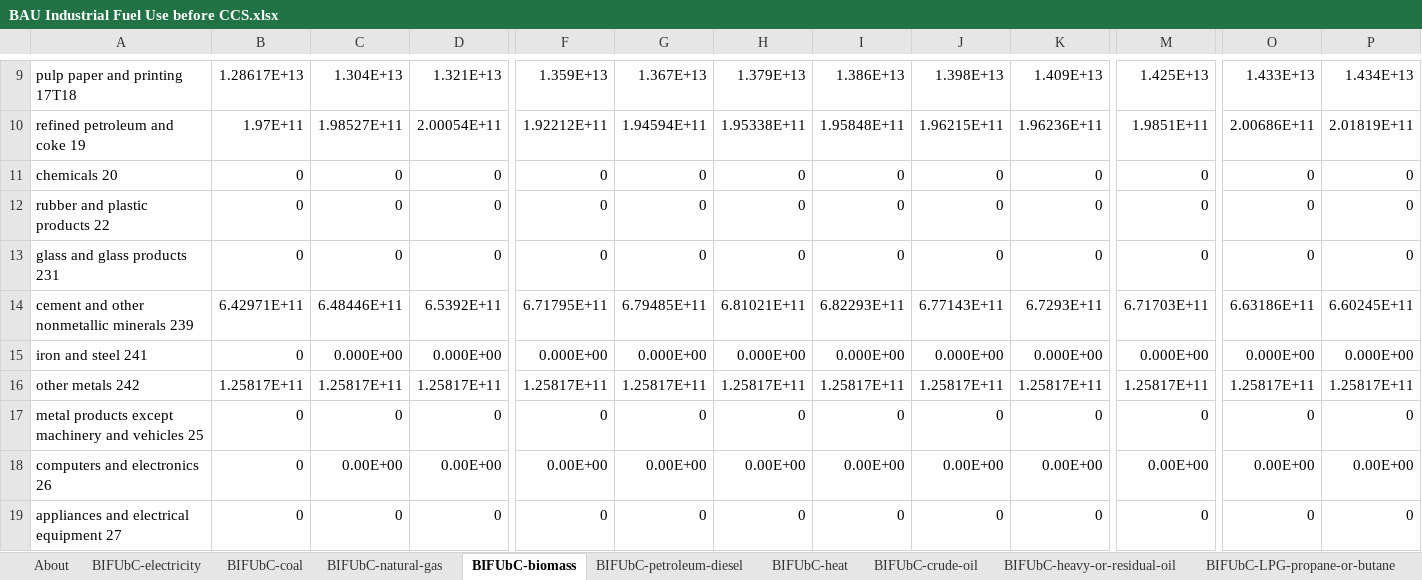
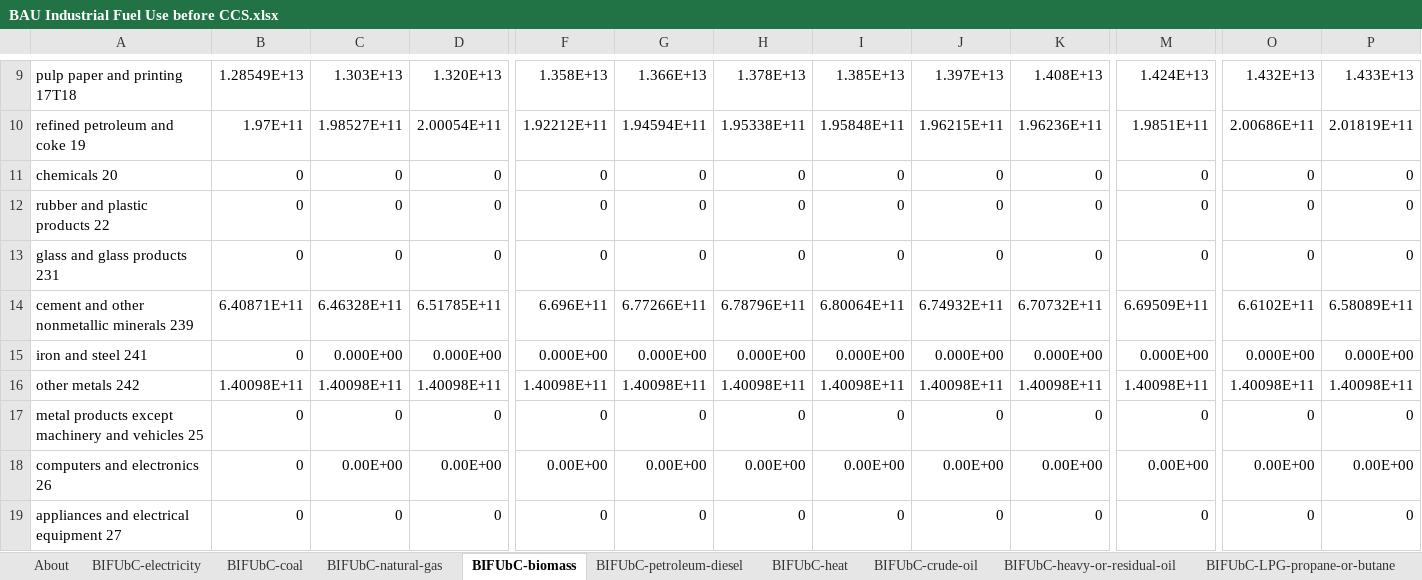
Before and after one commit to EnergyInnovation/eps-kentucky, an Excel workbook: InputData/indst/BIFUbC/BAU Industrial Fuel Use before CCS.xlsx, sheet BIFUbC-biomass, drawn as a sheet; only a part is shown, gaps mark what is left out; values as stored, in another font and other column widths than the file's, no borders; removed rows and columns are numbered as before the commit, all else as after; rows hold the shown columns only; the diff covers the shown part only; the diff names each change by its address in the sheet, - before the commit and + after, or states it on an @@ line.

```diff
--- a/InputData/indst/BIFUbC/BAU Industrial Fuel Use before CCS.xlsx (sheet BIFUbC-biomass)
+++ b/InputData/indst/BIFUbC/BAU Industrial Fuel Use before CCS.xlsx (sheet BIFUbC-biomass)
-B9: 1.28617E+13
+B9: 1.28549E+13
-C9: 1.304E+13
+C9: 1.303E+13
-D9: 1.321E+13
+D9: 1.320E+13
-F9: 1.359E+13
+F9: 1.358E+13
-G9: 1.367E+13
+G9: 1.366E+13
-H9: 1.379E+13
+H9: 1.378E+13
-I9: 1.386E+13
+I9: 1.385E+13
-J9: 1.398E+13
+J9: 1.397E+13
-K9: 1.409E+13
+K9: 1.408E+13
-M9: 1.425E+13
+M9: 1.424E+13
-O9: 1.433E+13
+O9: 1.432E+13
-P9: 1.434E+13
+P9: 1.433E+13
-row 14: cement and other nonmetallic minerals 239 | 6.42971E+11 | 6.48446E+11 | 6.5392E+11 | 6.71795E+11 | 6.79485E+11 | 6.81021E+11 | 6.82293E+11 | 6.77143E+11 | 6.7293E+11 | 6.71703E+11 | 6.63186E+11 | 6.60245E+11
+row 14: cement and other nonmetallic minerals 239 | 6.40871E+11 | 6.46328E+11 | 6.51785E+11 | 6.696E+11 | 6.77266E+11 | 6.78796E+11 | 6.80064E+11 | 6.74932E+11 | 6.70732E+11 | 6.69509E+11 | 6.6102E+11 | 6.58089E+11
-B16: 1.25817E+11
+B16: 1.40098E+11
-C16: 1.25817E+11
+C16: 1.40098E+11
-D16: 1.25817E+11
+D16: 1.40098E+11
-F16: 1.25817E+11
+F16: 1.40098E+11
-G16: 1.25817E+11
+G16: 1.40098E+11
-H16: 1.25817E+11
+H16: 1.40098E+11
-I16: 1.25817E+11
+I16: 1.40098E+11
-J16: 1.25817E+11
+J16: 1.40098E+11
-K16: 1.25817E+11
+K16: 1.40098E+11
-M16: 1.25817E+11
+M16: 1.40098E+11
-O16: 1.25817E+11
+O16: 1.40098E+11
-P16: 1.25817E+11
+P16: 1.40098E+11
```
Also changed, not shown: 7 added rows, 7 removed rows and 56 edited cells elsewhere in this sheet, sheet BIFUbC-natural-gas, sheet BIFUbC-electricity, sheet BIFUbC-petroleum-diesel, sheet BIFUbC-coal, 24 other files.
